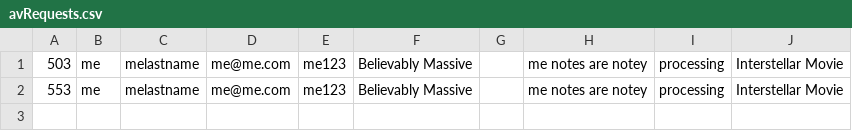
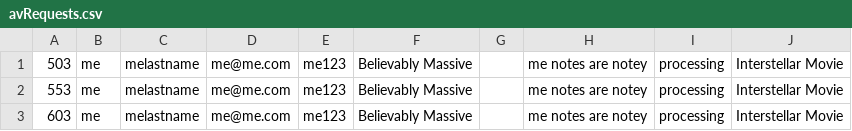
Before and after one commit to CS3733-C23-Team-B/CS3733-C23-Team-B-Prototype-2, a CSV file: src/main/resources/edu/wpi/teamb/Iter2Data/avRequests.csv, drawn as a sheet; the diff names each change by its address in the sheet, - before the commit and + after, or states it on an @@ line.

```diff
--- a/src/main/resources/edu/wpi/teamb/Iter2Data/avRequests.csv
+++ b/src/main/resources/edu/wpi/teamb/Iter2Data/avRequests.csv
+row 3: 603 | me | melastname | me@me.com | me123 | Believably Massive |  | me notes are notey | processing | Interstellar Movie
```
Also changed, not shown: src/main/resources/edu/wpi/teamb/Iter2Data/secRequests.csv, 3 other files.
